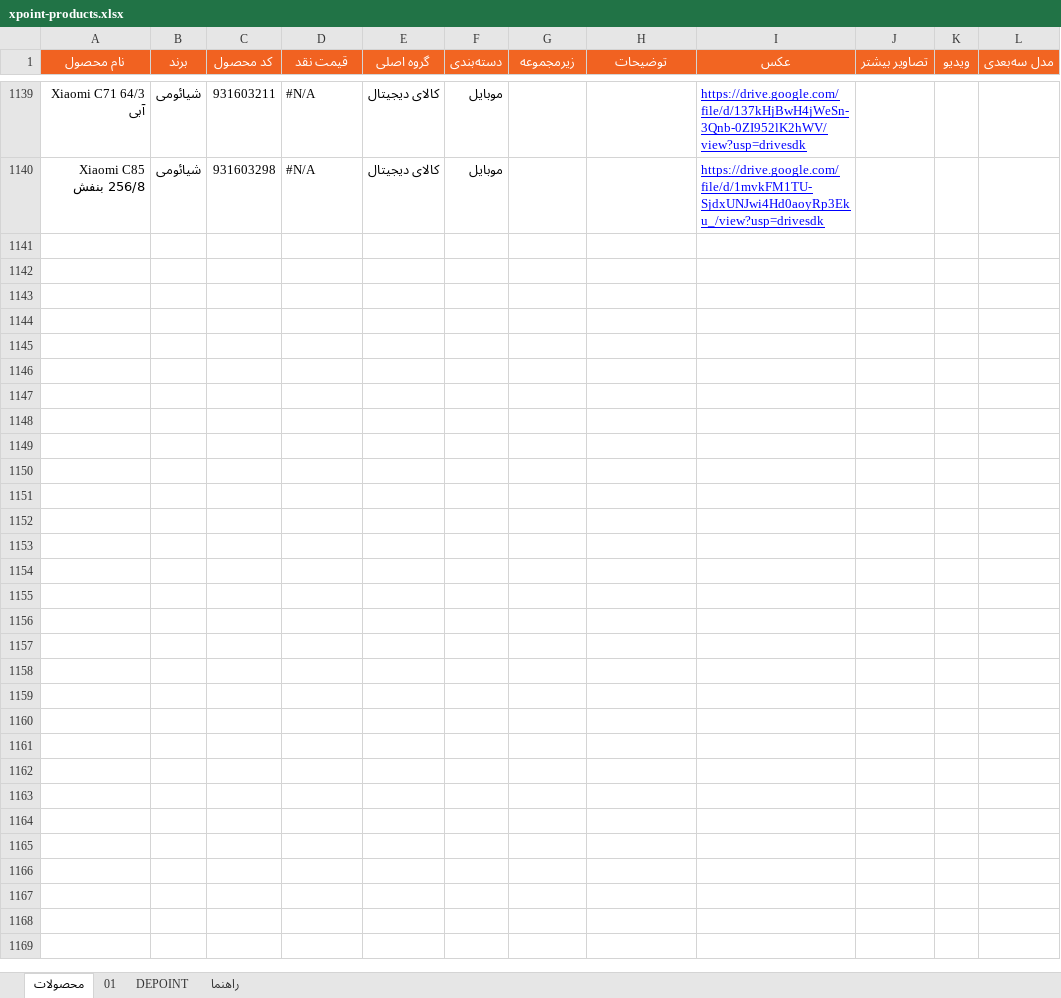
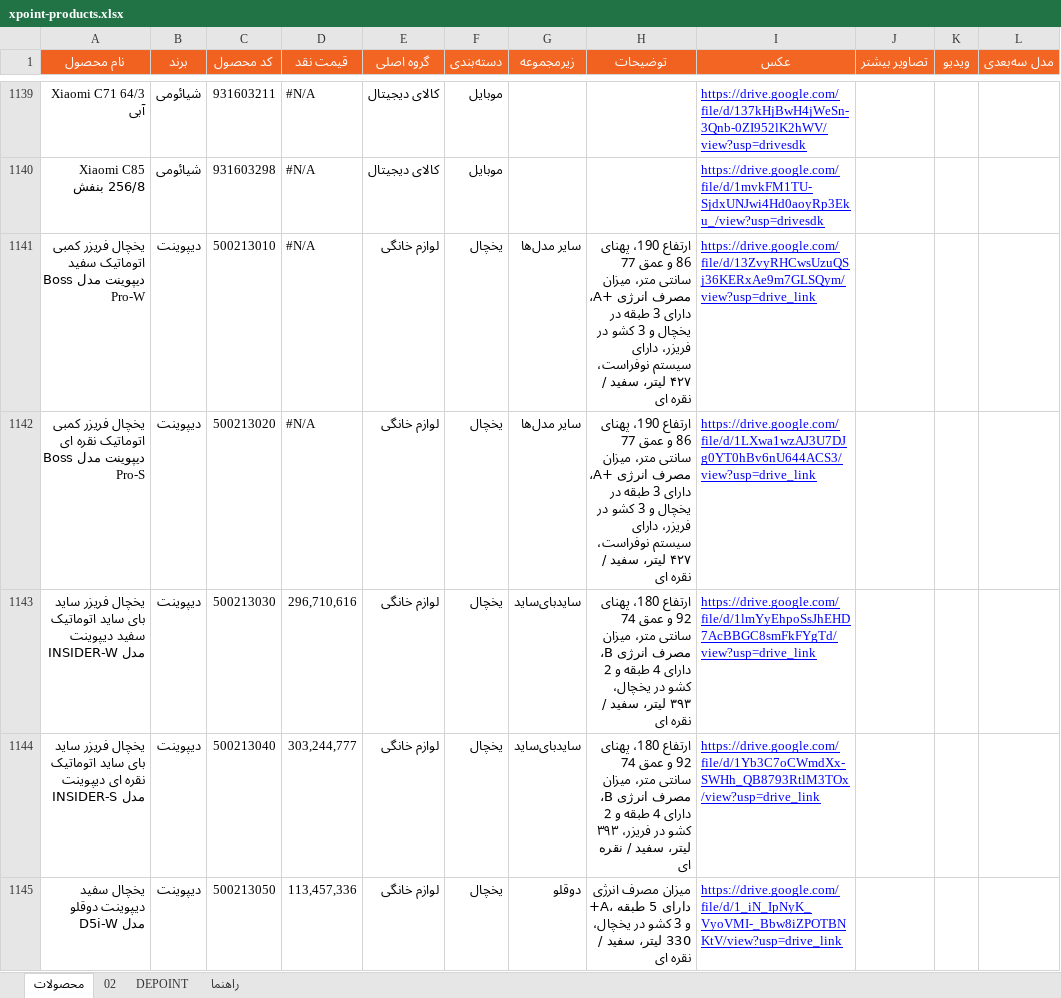
Before and after one commit to jitxpoint-hub/xpoint-catalog, an Excel workbook: data/xpoint-products.xlsx, sheet محصولات, drawn as a sheet; only a part is shown, gaps mark what is left out; values as stored, in another font and other column widths than the file's, no borders; charts and pictures and conditional formats not drawn; the diff covers the shown part only; the diff names each change by its address in the sheet, - before the commit and + after, or states it on an @@ line.

```diff
--- a/data/xpoint-products.xlsx (sheet محصولات)
+++ b/data/xpoint-products.xlsx (sheet محصولات)
-sheet tab: 01
+sheet tab: 02
@@ row 1141 unhidden: یخچال فریزر کمبی اتوماتیک سفید دیپوینت مدل Boss Pro-W | دیپوینت | 500213010 | #N/A | لوازم خانگی | یخچال | سایر مدل‌ها | ارتفاع 190، پهنای 86 و عمق 77 سانتی متر، میزان مصرف انرژی +A، دارای 3 طبقه در یخچال و 3 کشو در فریزر، دارای سیستم نوفراست، ۴۲۷ لیتر، سفید / نقره ای | https://drive.google.com/file/d/13ZvyRHCwsUzuQSj36KERxAe9m7GLSQym/view?usp=drive_link @@
@@ row 1142 unhidden: یخچال فریزر کمبی اتوماتیک نقره ای دیپوینت مدل Boss Pro-S | دیپوینت | 500213020 | #N/A | لوازم خانگی | یخچال | سایر مدل‌ها | ارتفاع 190، پهنای 86 و عمق 77 سانتی متر، میزان مصرف انرژی +A، دارای 3 طبقه در یخچال و 3 کشو در فریزر، دارای سیستم نوفراست، ۴۲۷ لیتر، سفید / نقره ای | https://drive.google.com/file/d/1LXwa1wzAJ3U7DJg0YT0hBv6nU644ACS3/view?usp=drive_link @@
@@ row 1143 unhidden: یخچال فریزر ساید بای ساید اتوماتیک سفید دیپوینت مدل INSIDER-W | دیپوینت | 500213030 | 296,710,616 | لوازم خانگی | یخچال | ساید‌بای‌ساید | ارتفاع 180، پهنای 92 و عمق 74 سانتی متر، میزان مصرف انرژی B، دارای 4 طبقه و 2 کشو در یخچال، ۳۹۳ لیتر، سفید / نقره ای | https://drive.google.com/file/d/1lmYyEhpoSsJhEHD7AcBBGC8smFkFYgTd/view?usp=drive_link @@
@@ row 1144 unhidden: یخچال فریزر ساید بای ساید اتوماتیک نقره ای دیپوینت مدل INSIDER-S | دیپوینت | 500213040 | 303,244,777 | لوازم خانگی | یخچال | ساید‌بای‌ساید | ارتفاع 180، پهنای 92 و عمق 74 سانتی متر، میزان مصرف انرژی B، دارای 4 طبقه و 2 کشو در فریزر، ۳۹۳ لیتر، سفید / نقره ای | https://drive.google.com/file/d/1Yb3C7oCWmdXx-SWHh_QB8793RtlM3TOx/view?usp=drive_link @@
@@ row 1145 unhidden: یخچال سفید دیپوینت دوقلو مدل D5i-W | دیپوینت | 500213050 | 113,457,336 | لوازم خانگی | یخچال | دوقلو | میزان مصرف انرژی +A، دارای 5 طبقه و 3 کشو در یخچال، 330 لیتر، سفید / نقره ای | https://drive.google.com/file/d/1_iN_IpNyK_VyoVMI-_Bbw8iZPOTBNKtV/view?usp=drive_link @@
```
Also changed, not shown: 13 hidden or unhidden rows and 14 edited cells elsewhere in this sheet, sheet 02, formulas that keep their value, 1 other file.
